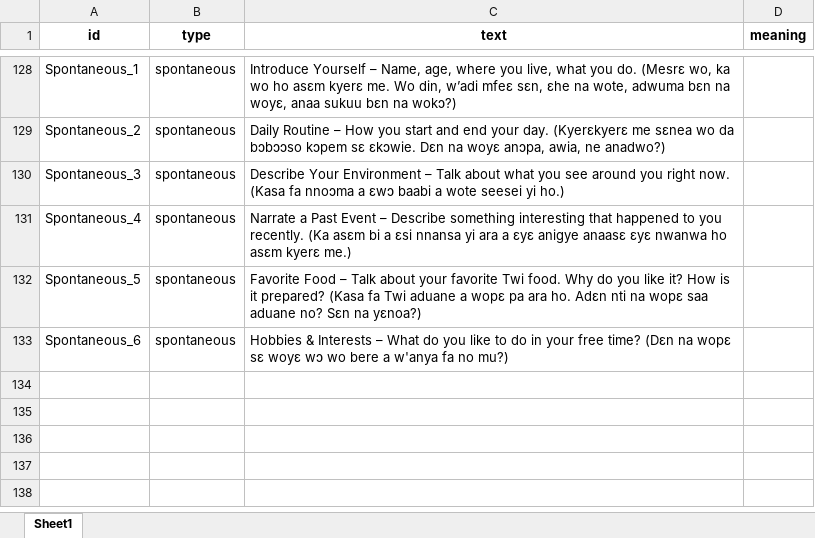
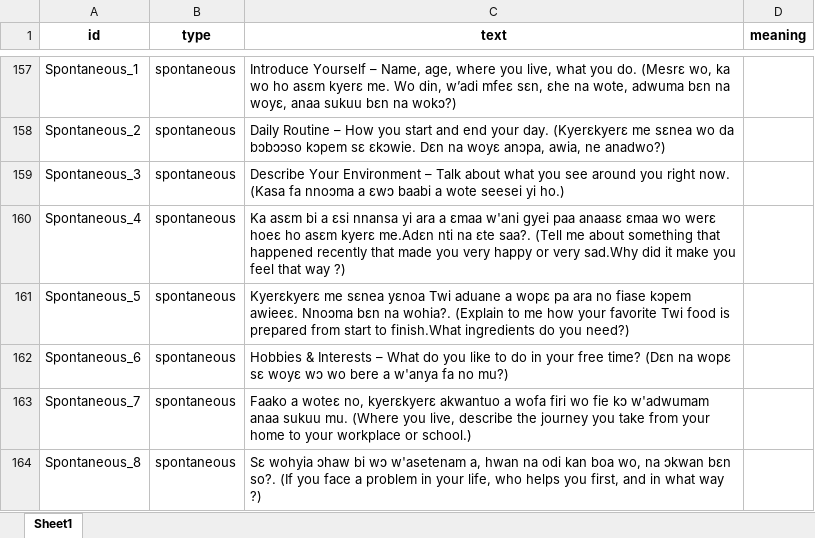
Before and after one commit to ProvLeon/twi_speech_project, an Excel workbook: twi_speech_app/scripts/recording_script.xlsx, sheet Sheet1, drawn as a sheet; only a part is shown, gaps mark what is left out; values as stored, in another font and other column widths than the file's, no borders; addresses are those after the commit; the diff covers the shown part only; the diff names each change by its address in the sheet, - before the commit and + after, or states it on an @@ line.

```diff
--- a/twi_speech_app/scripts/recording_script.xlsx (sheet Sheet1)
+++ b/twi_speech_app/scripts/recording_script.xlsx (sheet Sheet1)
-C160 (text): Narrate a Past Event – Describe something interesting that happened to you recently. (Ka asɛm bi a ɛsi nnansa yi ara a ɛyɛ anigye anaasɛ ɛyɛ nwanwa ho asɛm kyerɛ me.)
+C160 (text): Ka asɛm bi a ɛsi nnansa yi ara a ɛmaa w'ani gyei paa anaasɛ ɛmaa wo werɛ hoeɛ ho asɛm kyerɛ me.Adɛn nti na ɛte saa?. (Tell me about something that happened recently that made you very happy or very sad.Why did it make you feel that way ?)
-C161 (text): Favorite Food – Talk about your favorite Twi food. Why do you like it? How is it prepared? (Kasa fa Twi aduane a wopɛ pa ara ho. Adɛn nti na wopɛ saa aduane no? Sɛn na yɛnoa?)
+C161 (text): Kyerɛkyerɛ me sɛnea yɛnoa Twi aduane a wopɛ pa ara no fiase kɔpem awieeɛ. Nnoɔma bɛn na wohia?. (Explain to me how your favorite Twi food is prepared from start to finish.What ingredients do you need?)
+row 163: Spontaneous_7 | spontaneous | Faako a woteɛ no, kyerɛkyerɛ akwantuo a wofa firi wo fie kɔ w'adwumam anaa sukuu mu. (Where you live, describe the journey you take from your home to your workplace or school.)
+row 164: Spontaneous_8 | spontaneous | Sɛ wohyia ɔhaw bi wɔ w'asetenam a, hwan na odi kan boa wo, na ɔkwan bɛn so?. (If you face a problem in your life, who helps you first, and in what way ?)
```
Also changed, not shown: 29 added rows elsewhere in this sheet, 12 other files.
